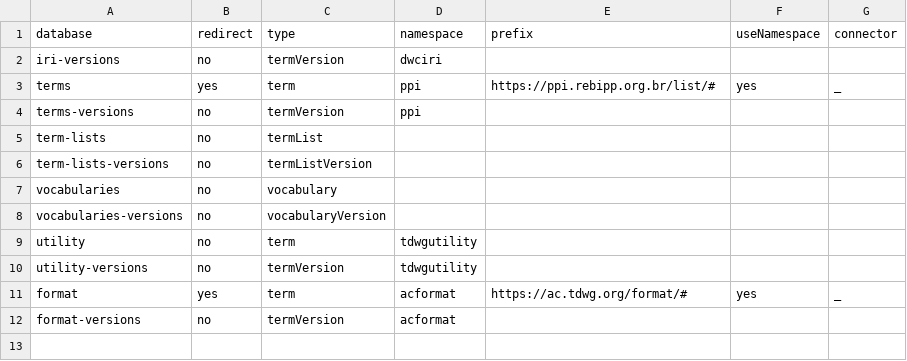
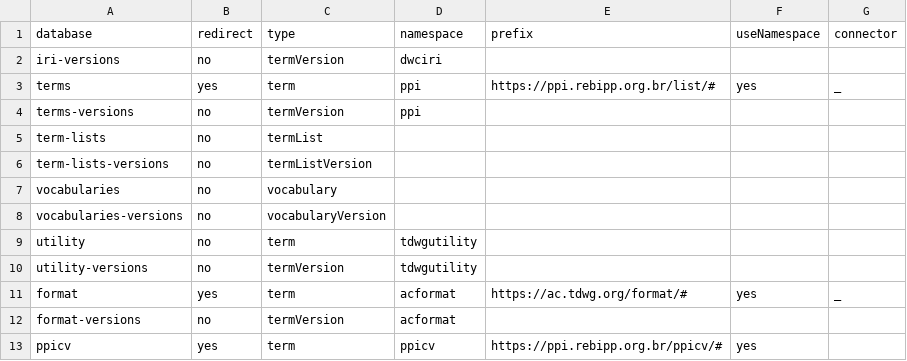
Before and after one commit to rebipp/rs.rebipp.org.br, a CSV file: html/redirects.csv, drawn as a sheet.

```diff
--- a/html/redirects.csv
+++ b/html/redirects.csv
@@ -12 +12,2 @@ format,yes,term,acformat,https://ac.tdwg.org/format/#,yes,_
 format-versions,no,termVersion,acformat,,,
+ppicv,yes,term,ppicv,https://ppi.rebipp.org.br/ppicv/#,yes,
```
Also changed, not shown: standards/standards.csv, 3 other files.
